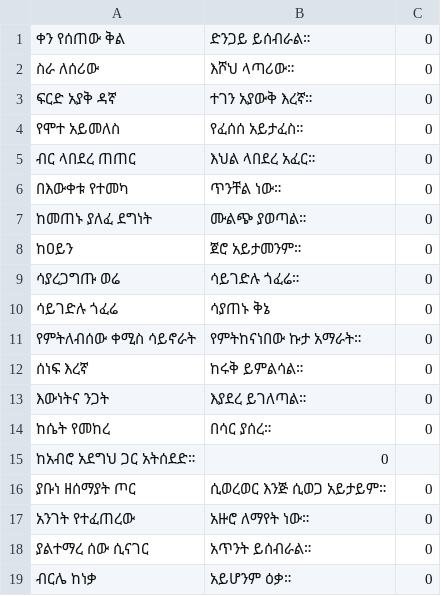
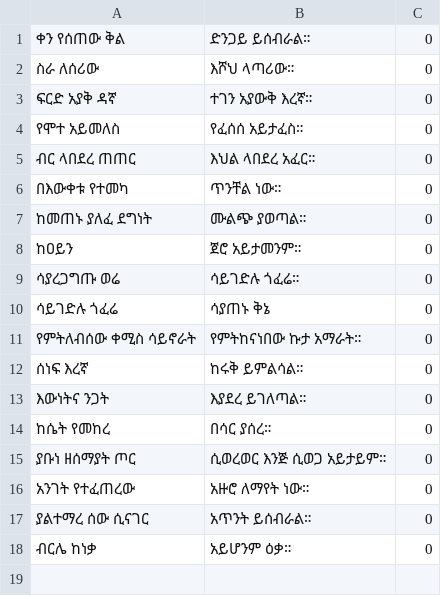
Before and after one commit to brukberhane/EthioChallenge, a CSV file: app/src/main/res/raw/examples.csv, drawn as a sheet.

```diff
--- a/app/src/main/res/raw/examples.csv
+++ b/app/src/main/res/raw/examples.csv
@@ -14,3 +14,2 @@
 ከሴት የመከረ, በሳር ያሰረ።, 0
-ከአብሮ አደግህ ጋር አትሰደድ።, 0
 ያቡነ ዘሰማያት ጦር,  ሲወረወር እንጅ ሲወጋ አይታይም።, 0
```
Also changed, not shown: 1 other file.
